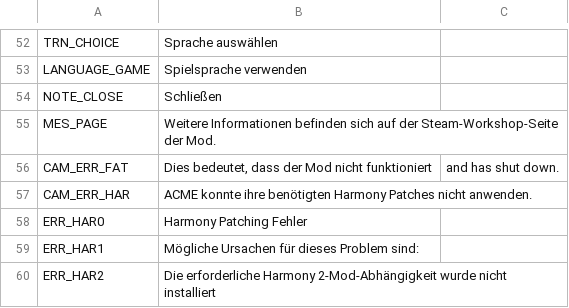
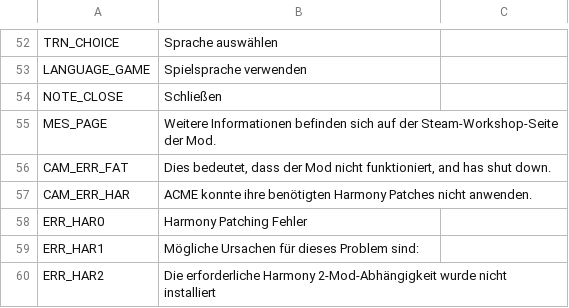
Before and after one commit to algernon-A/ACME, a CSV file: Translations/de-DE.csv, drawn as a sheet; only a part is shown, gaps mark what is left out; the diff names each change by its address in the sheet, - before the commit and + after, or states it on an @@ line.

```diff
--- a/Translations/de-DE.csv
+++ b/Translations/de-DE.csv
-B56: …Mod nicht funktioniert
+B56: …Mod nicht funktioniert, and has shut down.
-C56: and has shut down.
+C56: (empty)
```
Also changed, not shown: Translations/fr-FR.csv, Translations/ja-JP.csv, 7 other files.
